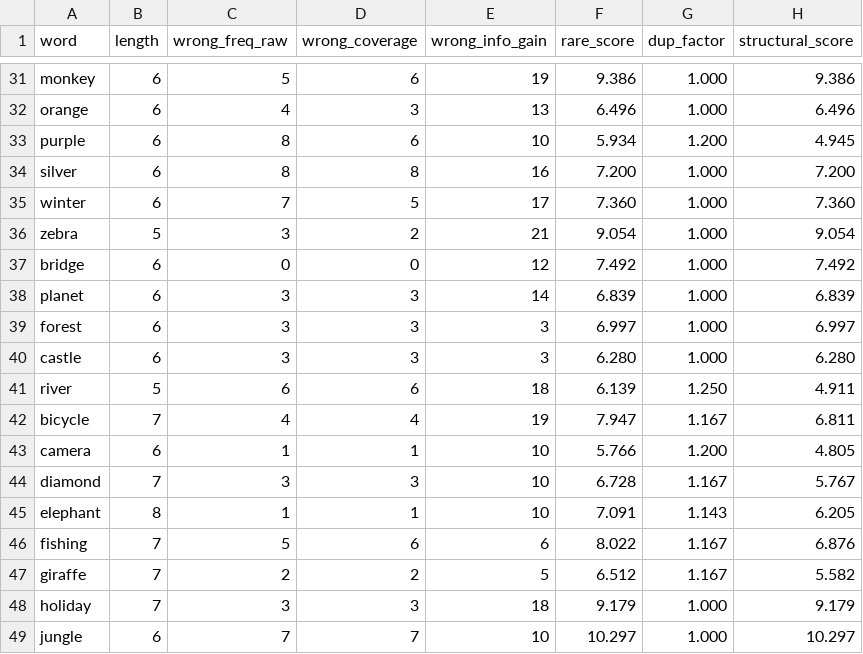
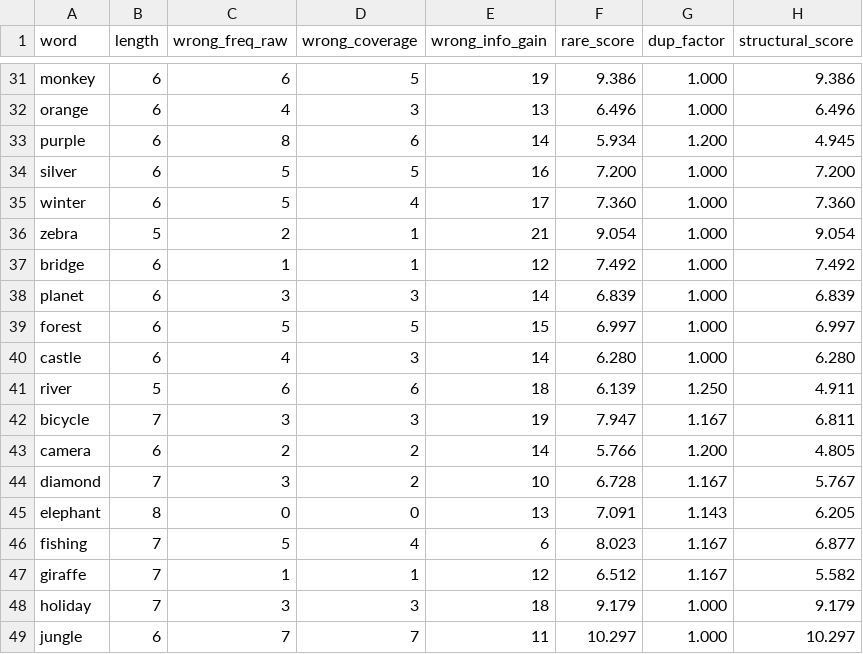
Before and after one commit to MattFisher/hangman-bench, a TSV file: analysis/difficulty_report.tsv, drawn as a sheet; only a part is shown, gaps mark what is left out; the diff covers the shown part only; the diff names each change by its address in the sheet, - before the commit and + after, or states it on an @@ line.

```diff
--- a/analysis/difficulty_report.tsv
+++ b/analysis/difficulty_report.tsv
-C31 (wrong_freq_raw): 5
+C31 (wrong_freq_raw): 6
-D31 (wrong_coverage): 6
+D31 (wrong_coverage): 5
-E33 (wrong_info_gain): 10
+E33 (wrong_info_gain): 14
-C34 (wrong_freq_raw): 8
+C34 (wrong_freq_raw): 5
-D34 (wrong_coverage): 8
+D34 (wrong_coverage): 5
-C35 (wrong_freq_raw): 7
+C35 (wrong_freq_raw): 5
-D35 (wrong_coverage): 5
+D35 (wrong_coverage): 4
-C36 (wrong_freq_raw): 3
+C36 (wrong_freq_raw): 2
-D36 (wrong_coverage): 2
+D36 (wrong_coverage): 1
-C37 (wrong_freq_raw): 0
+C37 (wrong_freq_raw): 1
-D37 (wrong_coverage): 0
+D37 (wrong_coverage): 1
-C39 (wrong_freq_raw): 3
+C39 (wrong_freq_raw): 5
-D39 (wrong_coverage): 3
+D39 (wrong_coverage): 5
-E39 (wrong_info_gain): 3
+E39 (wrong_info_gain): 15
-C40 (wrong_freq_raw): 3
+C40 (wrong_freq_raw): 4
-E40 (wrong_info_gain): 3
+E40 (wrong_info_gain): 14
-C42 (wrong_freq_raw): 4
+C42 (wrong_freq_raw): 3
-D42 (wrong_coverage): 4
+D42 (wrong_coverage): 3
-C43 (wrong_freq_raw): 1
+C43 (wrong_freq_raw): 2
-D43 (wrong_coverage): 1
+D43 (wrong_coverage): 2
-E43 (wrong_info_gain): 10
+E43 (wrong_info_gain): 14
-D44 (wrong_coverage): 3
+D44 (wrong_coverage): 2
-C45 (wrong_freq_raw): 1
+C45 (wrong_freq_raw): 0
-D45 (wrong_coverage): 1
+D45 (wrong_coverage): 0
-E45 (wrong_info_gain): 10
+E45 (wrong_info_gain): 13
-D46 (wrong_coverage): 6
+D46 (wrong_coverage): 4
-F46 (rare_score): 8.022
+F46 (rare_score): 8.023
-H46 (structural_score): 6.876
+H46 (structural_score): 6.877
-C47 (wrong_freq_raw): 2
+C47 (wrong_freq_raw): 1
-D47 (wrong_coverage): 2
+D47 (wrong_coverage): 1
-E47 (wrong_info_gain): 5
+E47 (wrong_info_gain): 12
-E49 (wrong_info_gain): 10
+E49 (wrong_info_gain): 11
```
Also changed, not shown: 121 edited cells elsewhere in this file, analysis/difficulty_binned.tsv, analysis/difficulty_binned_freq.tsv, 9 other files.
